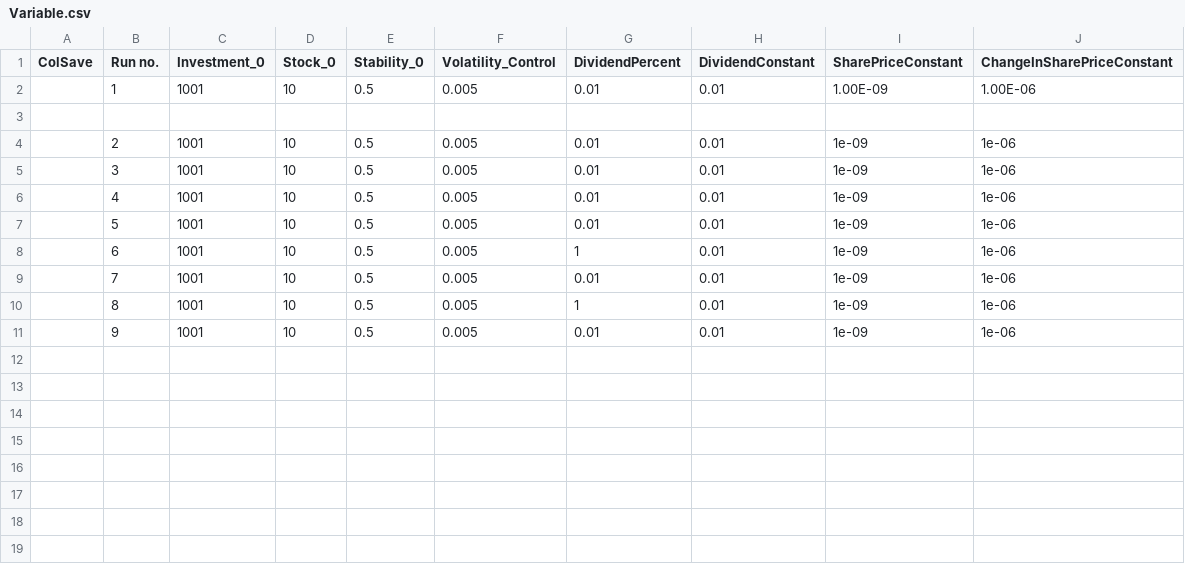
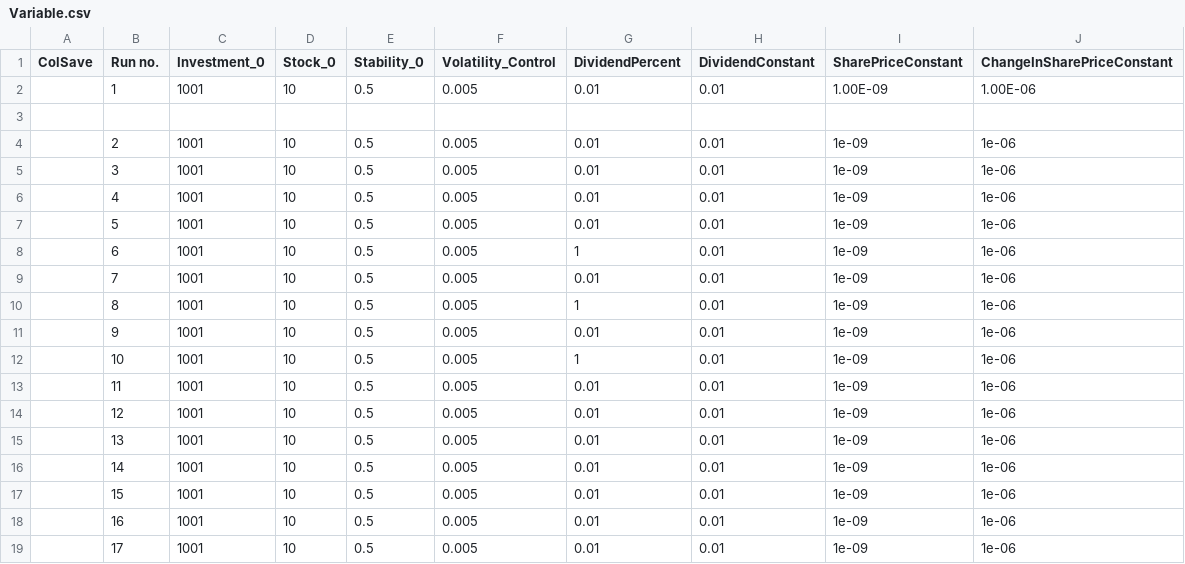
Before and after one commit to MahatmaDanG/MDM-Rep3, a CSV file: Variable.csv, drawn as a sheet; the diff names each change by its address in the sheet, - before the commit and + after, or states it on an @@ line.

Commit message:
Fixed Dividend

```diff
--- a/Variable.csv
+++ b/Variable.csv
+row 12:  | 10 | 1001 | 10 | 0.5 | 0.005 | 1 | 0.01 | 1e-09 | 1e-06
+row 13:  | 11 | 1001 | 10 | 0.5 | 0.005 | 0.01 | 0.01 | 1e-09 | 1e-06
+row 14:  | 12 | 1001 | 10 | 0.5 | 0.005 | 0.01 | 0.01 | 1e-09 | 1e-06
+row 15:  | 13 | 1001 | 10 | 0.5 | 0.005 | 0.01 | 0.01 | 1e-09 | 1e-06
+row 16:  | 14 | 1001 | 10 | 0.5 | 0.005 | 0.01 | 0.01 | 1e-09 | 1e-06
+row 17:  | 15 | 1001 | 10 | 0.5 | 0.005 | 0.01 | 0.01 | 1e-09 | 1e-06
+row 18:  | 16 | 1001 | 10 | 0.5 | 0.005 | 0.01 | 0.01 | 1e-09 | 1e-06
+row 19:  | 17 | 1001 | 10 | 0.5 | 0.005 | 0.01 | 0.01 | 1e-09 | 1e-06
```
Also changed, not shown: 9 other files.
